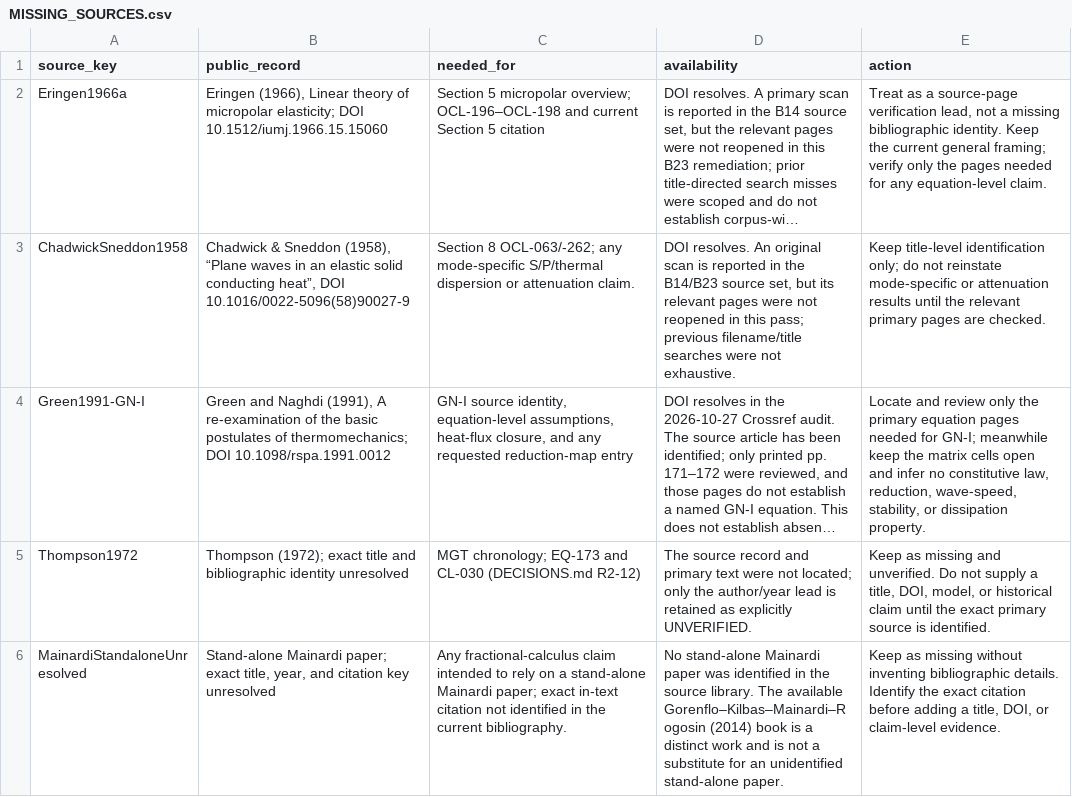
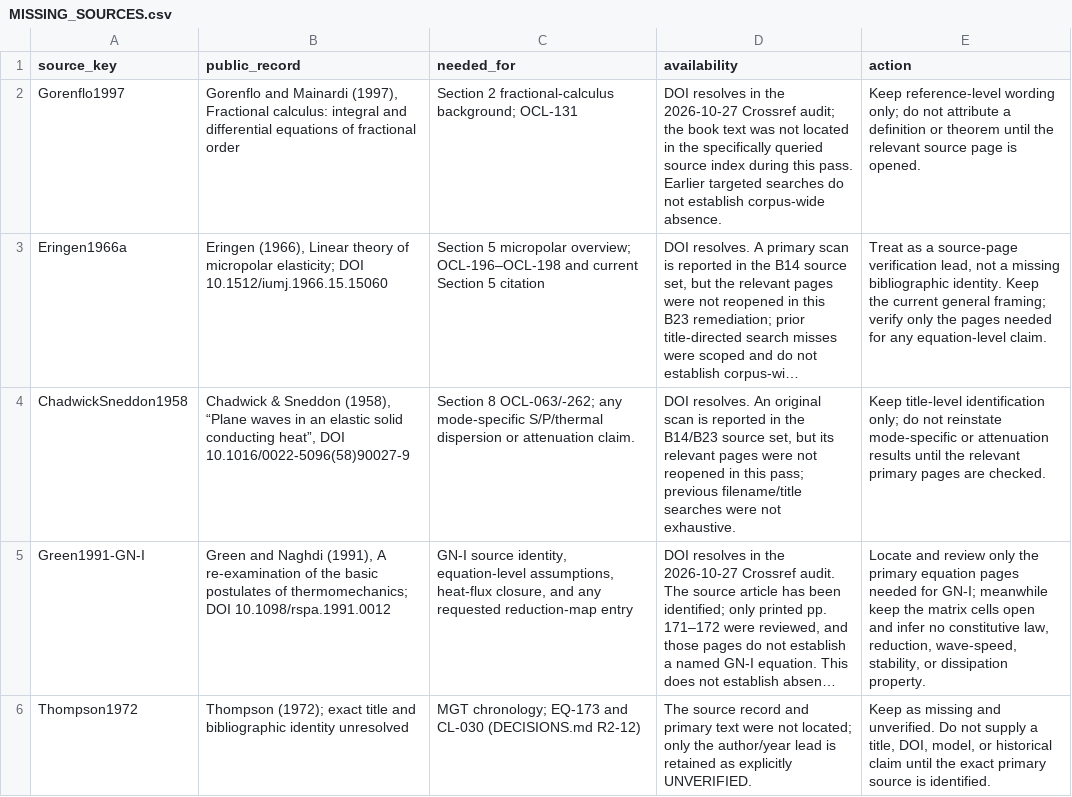
Before and after one commit to vipin-oss/le, a CSV file: phase5/reports/MISSING_SOURCES.csv, drawn as a sheet; only a part is shown; the shorter side is filled out with more unchanged rows; long unchanged cells end in …; the diff names each change by its address in the sheet, - before the commit and + after, or states it on an @@ line.

Commit message:
Restore missing Gorenflo1997 source row
Co-authored-by: arena-agent <297053741+arena-agent@users.noreply.github.com>

```diff
--- a/phase5/reports/MISSING_SOURCES.csv
+++ b/phase5/reports/MISSING_SOURCES.csv
+row 2: Gorenflo1997 | Gorenflo and Mainardi (1997), Fractional calculus: integral and differential equations of fractional order | Section 2 fractional-calculus background; OCL-131 | DOI resolves in the 2026-10-27 Crossref audit; the book text was not located in the specifically queried source index during this pass. Earlier targeted searches do not establish corpus-wide absence. | Keep reference-level wording only; do not attribute a definition or theorem until the relevant source page is opened.
```
